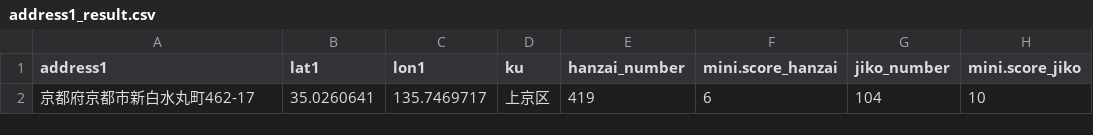
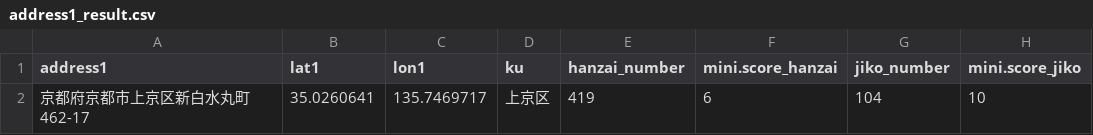
Before and after one commit to rikuto568/ddash-hackason, a CSV file: address1_result.csv, drawn as a sheet; only a part is shown; the diff names each change by its address in the sheet, - before the commit and + after, or states it on an @@ line.

```diff
--- a/address1_result.csv
+++ b/address1_result.csv
-A2 (address1): 京都府京都市新白水丸町462-17
+A2 (address1): 京都府京都市上京区新白水丸町462-17
```
Also changed, not shown: 1 other file.
